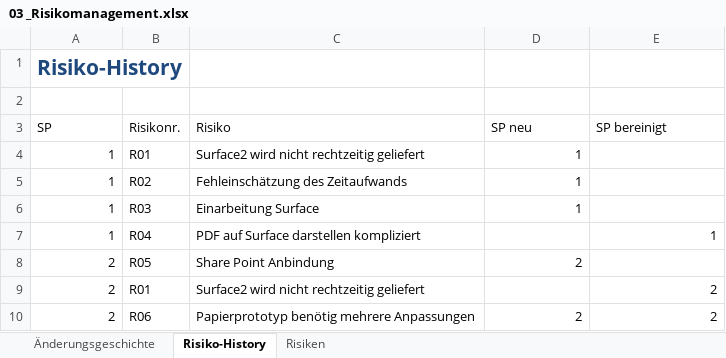
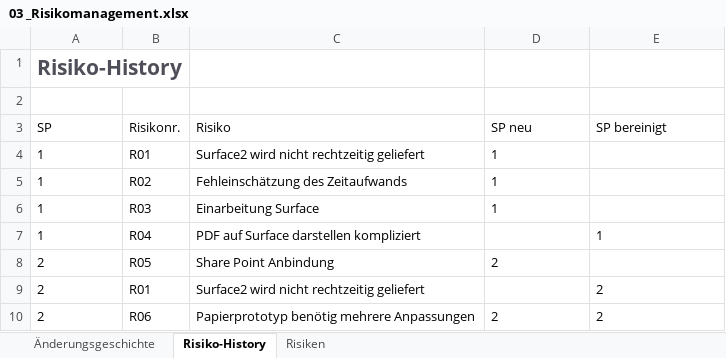
Before and after one commit to lukaselmer/student-thesis-flip, an Excel workbook: doc/03_Technischer_Bericht_Teil_2/05_Projektmanagement/03 _Risikomanagement.xlsx, sheet Risiko-History, drawn as a sheet; values as stored, in another font and other column widths than the file's, no borders; table styles not drawn; the diff names each change by its address in the sheet, - before the commit and + after, or states it on an @@ line.

Commit message:
refs #485

```diff
--- a/doc/03_Technischer_Bericht_Teil_2/05_Projektmanagement/03 _Risikomanagement.xlsx (sheet Risiko-History)
+++ b/doc/03_Technischer_Bericht_Teil_2/05_Projektmanagement/03 _Risikomanagement.xlsx (sheet Risiko-History)
-A1 text colour: #1F497D
+A1 text colour: #4F4F59
-A4:A10 alignment: right
+A4:A10 alignment: left
-D4:D6 alignment: right
+D4:D6 alignment: left
-E7 alignment: right
+E7 alignment: left
-D8 alignment: right
+D8 alignment: left
-E9 alignment: right
+E9 alignment: left
-D10:E10 alignment: right
+D10:E10 alignment: left
```
Also changed, not shown: sheet Änderungsgeschichte, sheet Risiken.
